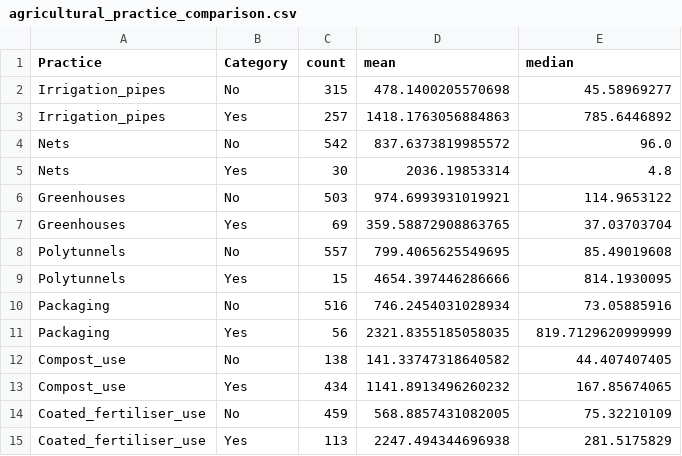
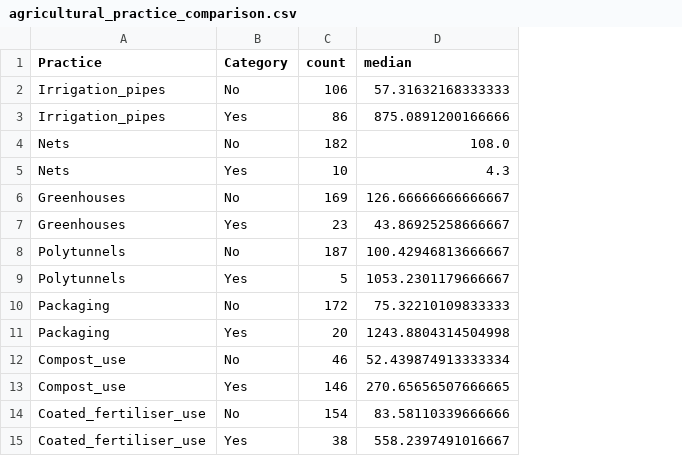
Before and after one commit to ni8hat/soil_microplastic, a CSV file: tables/agricultural_practice_comparison.csv, drawn as a sheet; removed rows and columns are numbered as before the commit, all else as after; the diff names each change by its address in the sheet, - before the commit and + after, or states it on an @@ line.

```diff
--- a/tables/agricultural_practice_comparison.csv
+++ b/tables/agricultural_practice_comparison.csv
-column D (mean), rows 2-15: 478.1400205570698 | 1418.1763056884863 | 837.6373819985572 | 2036.19853314 | 974.6993931019921 | 359.58872908863765 | 799.4065625549695 | 4654.397446286666 | 746.2454031028934 | 2321.8355185058035 | 141.33747318640582 | 1141.8913496260232 | 568.8857431082005 | 2247.494344696938
-C2 (count): 315
+C2 (count): 106
-D2 (median): 45.58969277
+D2 (median): 57.31632168333333
-C3 (count): 257
+C3 (count): 86
-D3 (median): 785.6446892
+D3 (median): 875.0891200166666
-C4 (count): 542
+C4 (count): 182
-D4 (median): 96.0
+D4 (median): 108.0
-C5 (count): 30
+C5 (count): 10
-D5 (median): 4.8
+D5 (median): 4.3
-C6 (count): 503
+C6 (count): 169
-D6 (median): 114.9653122
+D6 (median): 126.66666666666667
-C7 (count): 69
+C7 (count): 23
-D7 (median): 37.03703704
+D7 (median): 43.86925258666667
-C8 (count): 557
+C8 (count): 187
-D8 (median): 85.49019608
+D8 (median): 100.42946813666667
-C9 (count): 15
+C9 (count): 5
-D9 (median): 814.1930095
+D9 (median): 1053.2301179666667
-C10 (count): 516
+C10 (count): 172
-D10 (median): 73.05885916
+D10 (median): 75.32210109833333
-C11 (count): 56
+C11 (count): 20
-D11 (median): 819.7129620999999
+D11 (median): 1243.8804314504998
-C12 (count): 138
+C12 (count): 46
-D12 (median): 44.407407405
+D12 (median): 52.439874913333334
-C13 (count): 434
+C13 (count): 146
-D13 (median): 167.85674065
+D13 (median): 270.65656507666665
-C14 (count): 459
+C14 (count): 154
-D14 (median): 75.32210109
+D14 (median): 83.58110339666666
-C15 (count): 113
+C15 (count): 38
-D15 (median): 281.5175829
+D15 (median): 558.2397491016667
```
Also changed, not shown: 8 other files.
